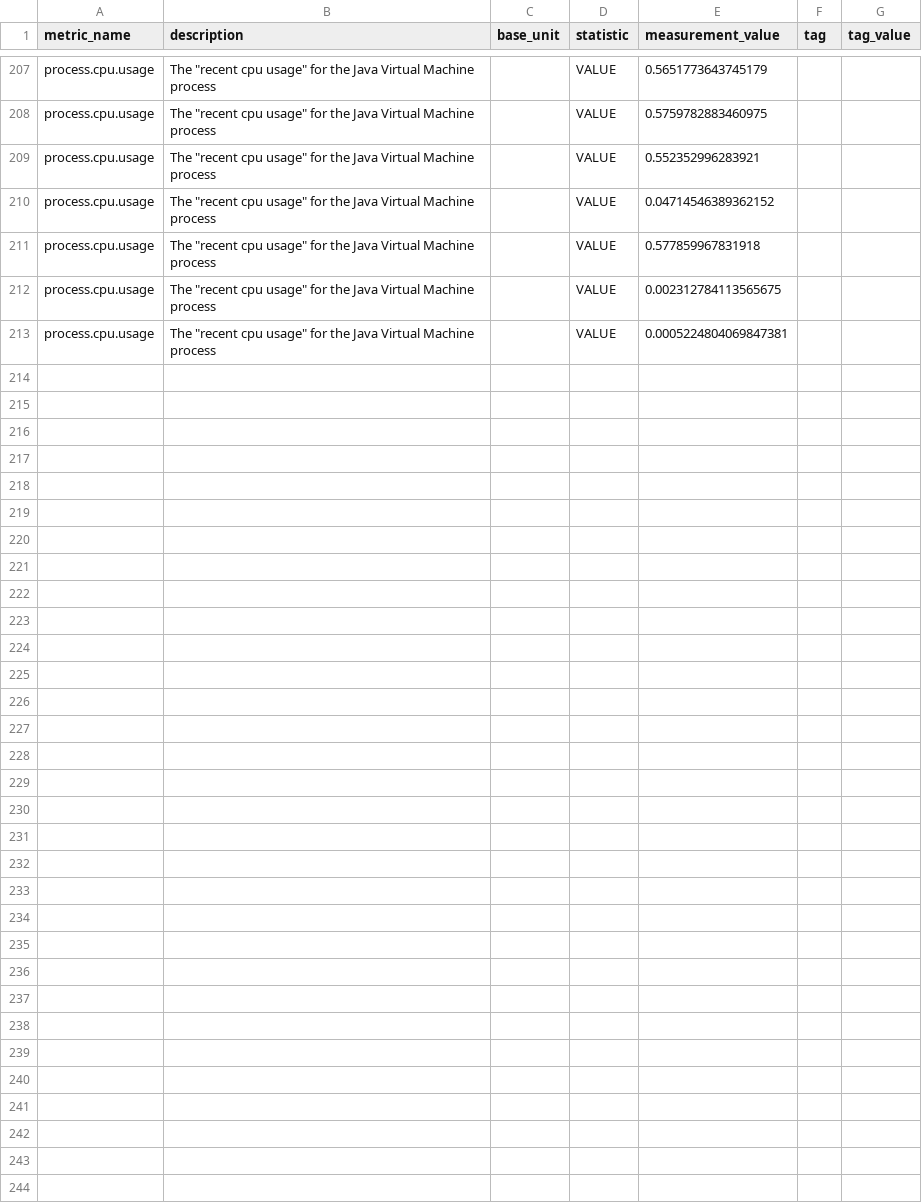
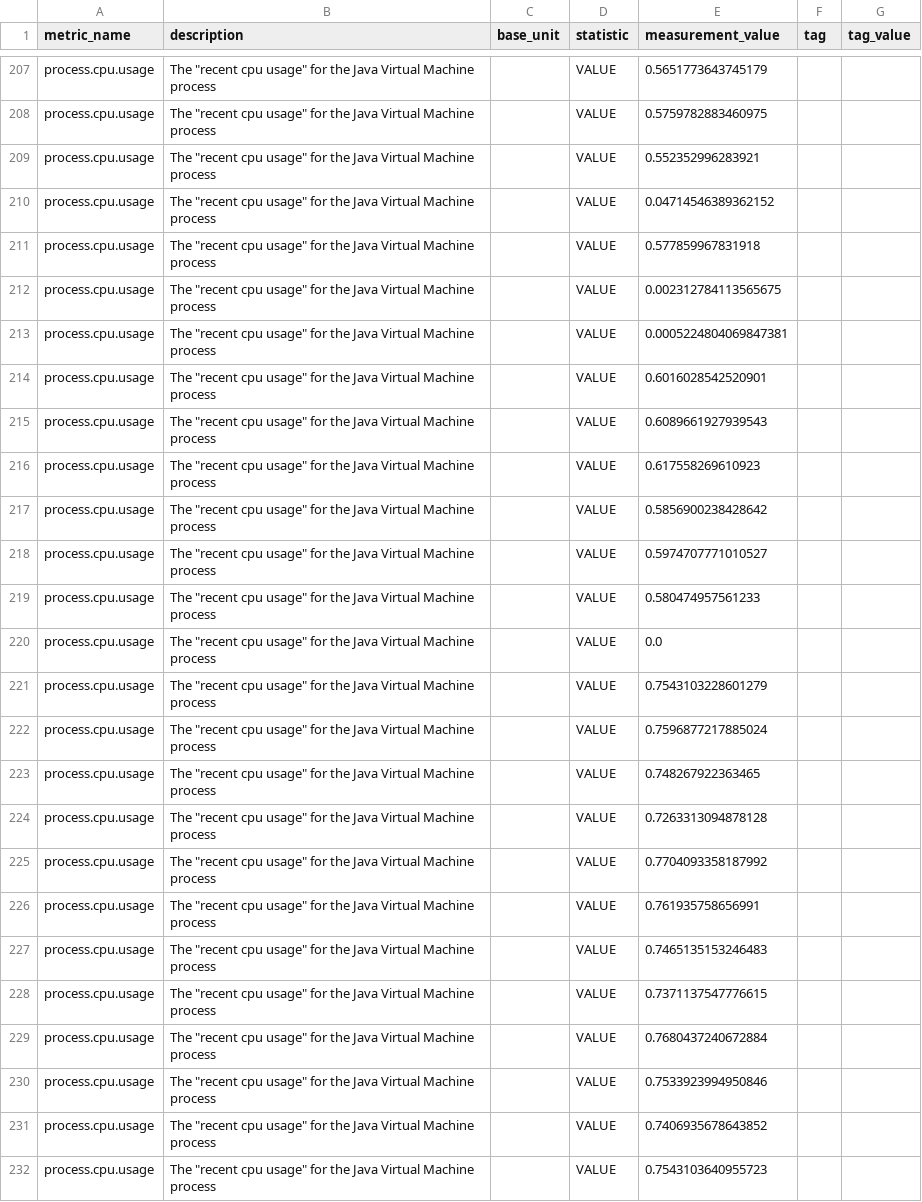
Before and after one commit to DarlanNoetzold/healthcheck_API, a CSV file: metrics_from_database/process_cpu_usage.csv, drawn as a sheet; only a part is shown, gaps mark what is left out; the diff covers the shown part only; the diff names each change by its address in the sheet, - before the commit and + after, or states it on an @@ line.

```diff
--- a/metrics_from_database/process_cpu_usage.csv
+++ b/metrics_from_database/process_cpu_usage.csv
+row 214: process.cpu.usage | The "recent cpu usage" for the Java Virtual Machine process |  | VALUE | 0.6016028542520901
+row 215: process.cpu.usage | The "recent cpu usage" for the Java Virtual Machine process |  | VALUE | 0.6089661927939543
+row 216: process.cpu.usage | The "recent cpu usage" for the Java Virtual Machine process |  | VALUE | 0.617558269610923
+row 217: process.cpu.usage | The "recent cpu usage" for the Java Virtual Machine process |  | VALUE | 0.5856900238428642
+row 218: process.cpu.usage | The "recent cpu usage" for the Java Virtual Machine process |  | VALUE | 0.5974707771010527
+row 219: process.cpu.usage | The "recent cpu usage" for the Java Virtual Machine process |  | VALUE | 0.580474957561233
+row 220: process.cpu.usage | The "recent cpu usage" for the Java Virtual Machine process |  | VALUE | 0.0
+row 221: process.cpu.usage | The "recent cpu usage" for the Java Virtual Machine process |  | VALUE | 0.7543103228601279
+row 222: process.cpu.usage | The "recent cpu usage" for the Java Virtual Machine process |  | VALUE | 0.7596877217885024
+row 223: process.cpu.usage | The "recent cpu usage" for the Java Virtual Machine process |  | VALUE | 0.748267922363465
+row 224: process.cpu.usage | The "recent cpu usage" for the Java Virtual Machine process |  | VALUE | 0.7263313094878128
+row 225: process.cpu.usage | The "recent cpu usage" for the Java Virtual Machine process |  | VALUE | 0.7704093358187992
+row 226: process.cpu.usage | The "recent cpu usage" for the Java Virtual Machine process |  | VALUE | 0.761935758656991
+row 227: process.cpu.usage | The "recent cpu usage" for the Java Virtual Machine process |  | VALUE | 0.7465135153246483
+row 228: process.cpu.usage | The "recent cpu usage" for the Java Virtual Machine process |  | VALUE | 0.7371137547776615
+row 229: process.cpu.usage | The "recent cpu usage" for the Java Virtual Machine process |  | VALUE | 0.7680437240672884
+row 230: process.cpu.usage | The "recent cpu usage" for the Java Virtual Machine process |  | VALUE | 0.7533923994950846
+row 231: process.cpu.usage | The "recent cpu usage" for the Java Virtual Machine process |  | VALUE | 0.7406935678643852
+row 232: process.cpu.usage | The "recent cpu usage" for the Java Virtual Machine process |  | VALUE | 0.7543103640955723
```
Also changed, not shown: 22 added rows elsewhere in this file, metrics_from_database/jvm_classes_loaded.csv, metrics_from_database/jvm_threads_live.csv, 22 other files.
